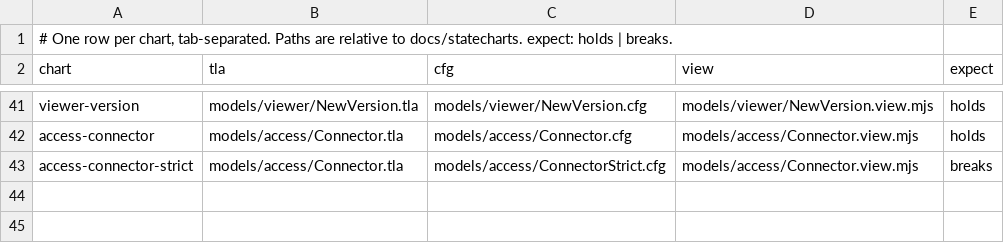
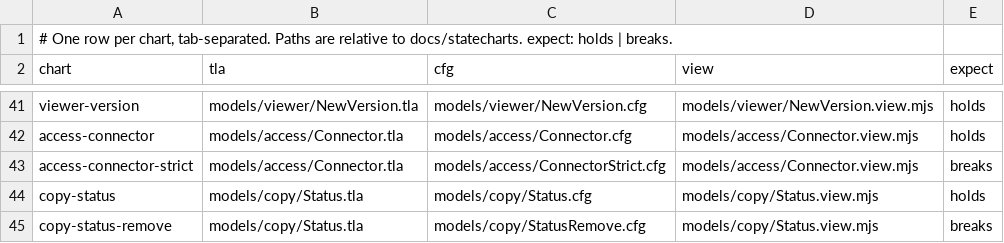
Before and after one commit to lagz0ne/easel, a TSV file: docs/statecharts/charts.tsv, drawn as a sheet; only a part is shown, gaps mark what is left out.

```diff
--- a/docs/statecharts/charts.tsv
+++ b/docs/statecharts/charts.tsv
@@ -43 +43,3 @@ access-connector	models/access/Connector.tla	models/access/Connector.cfg	models/
 access-connector-strict	models/access/Connector.tla	models/access/ConnectorStrict.cfg	models/access/Connector.view.mjs	breaks
+copy-status	models/copy/Status.tla	models/copy/Status.cfg	models/copy/Status.view.mjs	holds
+copy-status-remove	models/copy/Status.tla	models/copy/StatusRemove.cfg	models/copy/Status.view.mjs	breaks
```
Also changed, not shown: 11 other files.
